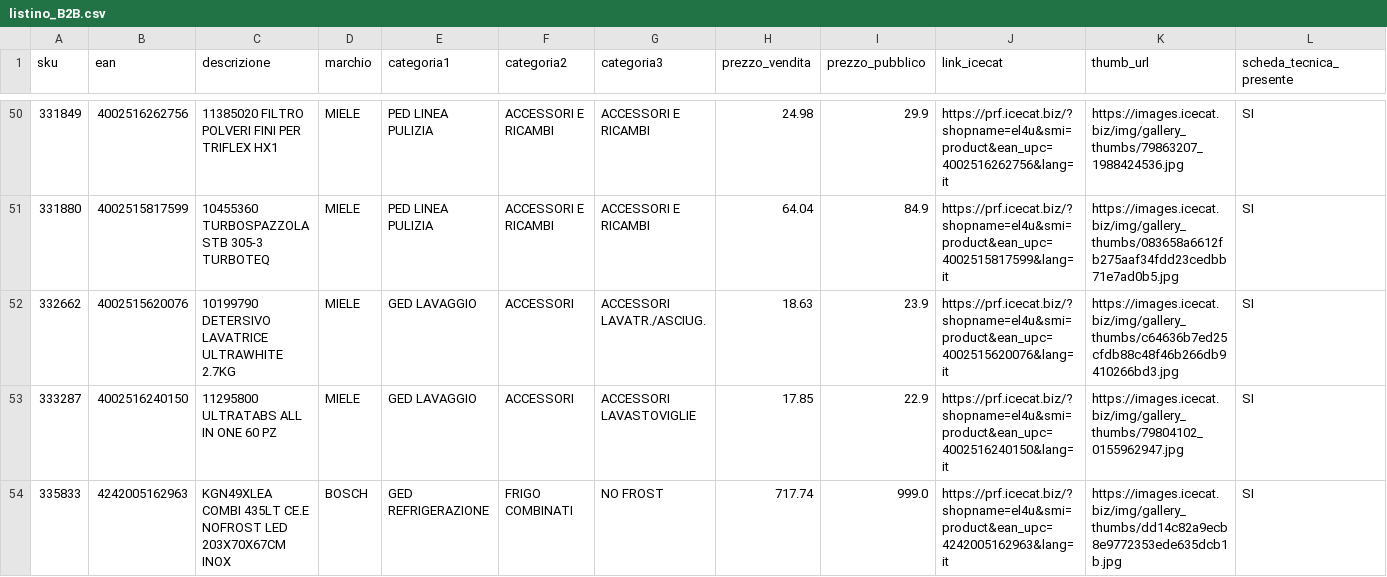
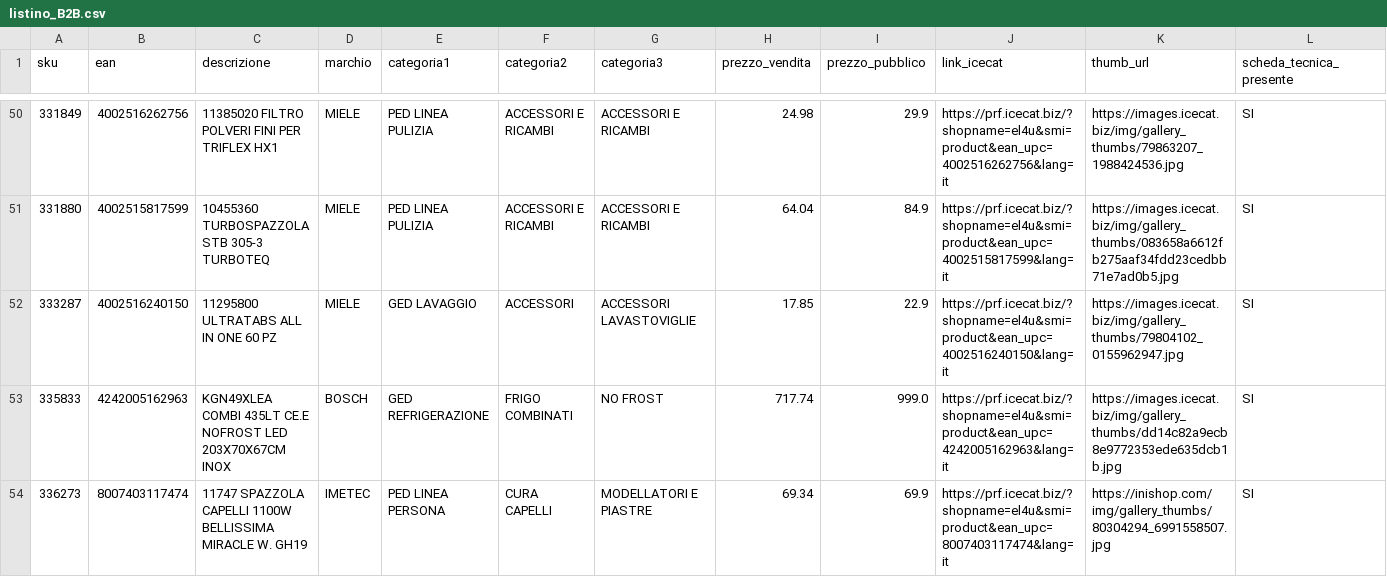
Before and after one commit to el4u-b2b/listino-b2b, a CSV file: listino_B2B.csv, drawn as a sheet; only a part is shown, gaps mark what is left out; the shorter side is filled out with more unchanged rows; the diff covers the shown part only.

```diff
--- a/listino_B2B.csv
+++ b/listino_B2B.csv
@@ -51,3 +51,2 @@ sku,ean,descrizione,marchio,categoria1,categoria2,categoria3,prezzo_vendita,prez
 331880,4002515817599,10455360 TURBOSPAZZOLA STB 305-3 TURBOTEQ,MIELE,PED LINEA PULIZIA,ACCESSORI E RICAMBI,ACCESSORI E RICAMBI,64.04,84.9,https://prf.icecat.biz/?shopname=el4u&smi=product&ean_upc=4002515817599&lang=it,https://images.icecat.biz/img/gallery_thumbs/083658a6612fb275aaf34fdd23cedbb71e7ad0b5.jpg,SI
-332662,4002515620076,10199790 DETERSIVO LAVATRICE ULTRAWHITE 2.7KG,MIELE,GED LAVAGGIO,ACCESSORI,ACCESSORI LAVATR./ASCIUG.,18.63,23.9,https://prf.icecat.biz/?shopname=el4u&smi=product&ean_upc=4002515620076&lang=it,https://images.icecat.biz/img/gallery_thumbs/c64636b7ed25cfdb88c48f46b266db9410266bd3.jpg,SI
 333287,4002516240150,11295800 ULTRATABS ALL IN ONE 60 PZ ,MIELE,GED LAVAGGIO,ACCESSORI,ACCESSORI LAVASTOVIGLIE,17.85,22.9,https://prf.icecat.biz/?shopname=el4u&smi=product&ean_upc=4002516240150&lang=it,https://images.icecat.biz/img/gallery_thumbs/79804102_0155962947.jpg,SI
```
Also changed, not shown: 1 added row and 6 removed rows elsewhere in this file, 1 other file.
